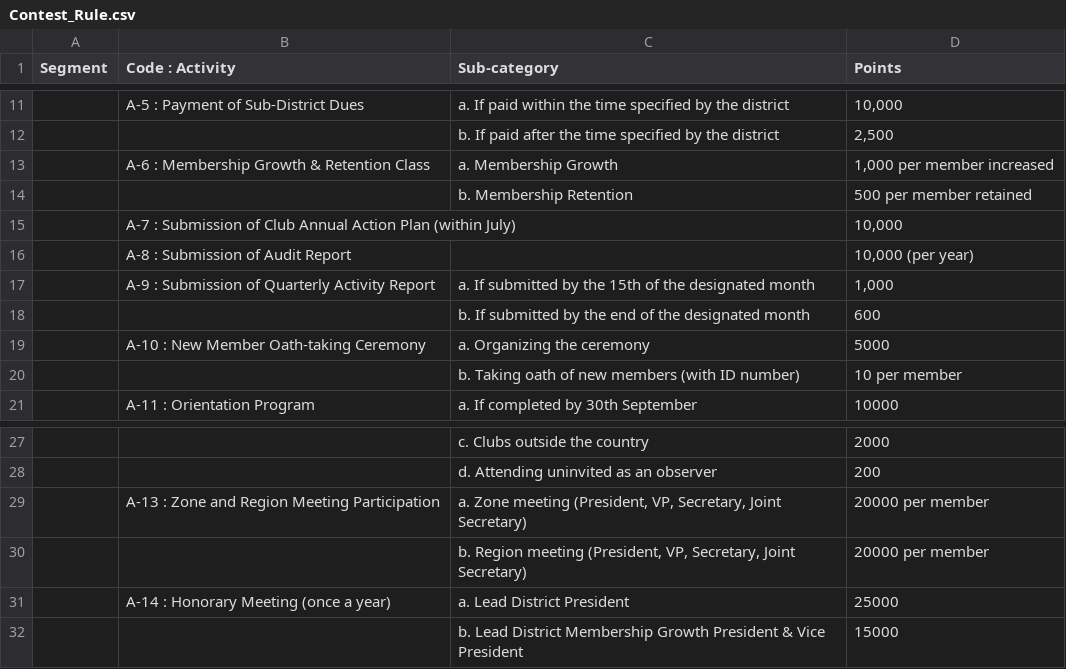
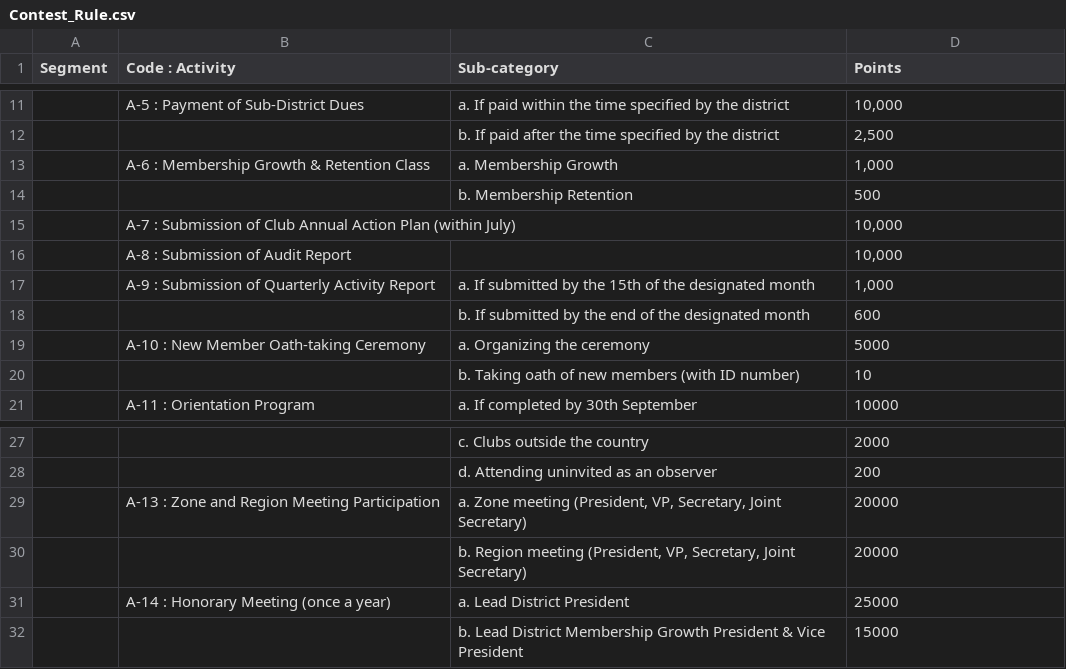
Before and after one commit to shawonsaha15/LeoClubContestPointsCalculator, a CSV file: Contest_Rule.csv, drawn as a sheet; only a part is shown, gaps mark what is left out; the diff covers the shown part only; the diff names each change by its address in the sheet, - before the commit and + after, or states it on an @@ line.

```diff
--- a/Contest_Rule.csv
+++ b/Contest_Rule.csv
-D13 (Points): 1,000 per member increased
+D13 (Points): 1,000
-D14 (Points): 500 per member retained
+D14 (Points): 500
-D16 (Points): 10,000 (per year)
+D16 (Points): 10,000
-D20 (Points): 10 per member
+D20 (Points): 10
-D29:D30 (Points): 20000 per member
+D29:D30 (Points): 20000
```
Also changed, not shown: 1 removed row and 10 edited cells elsewhere in this file.
